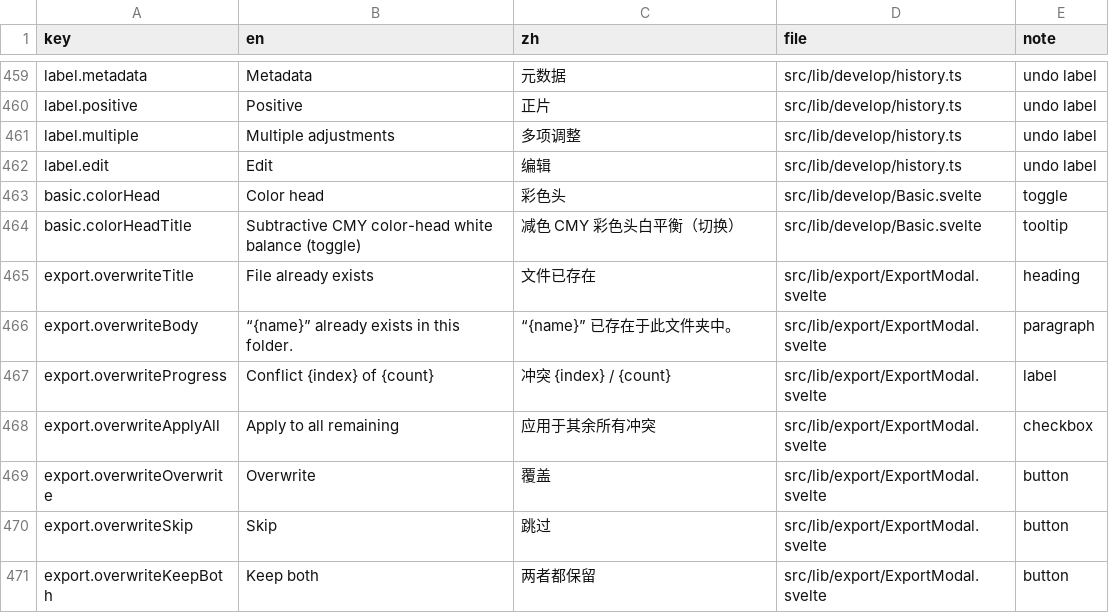
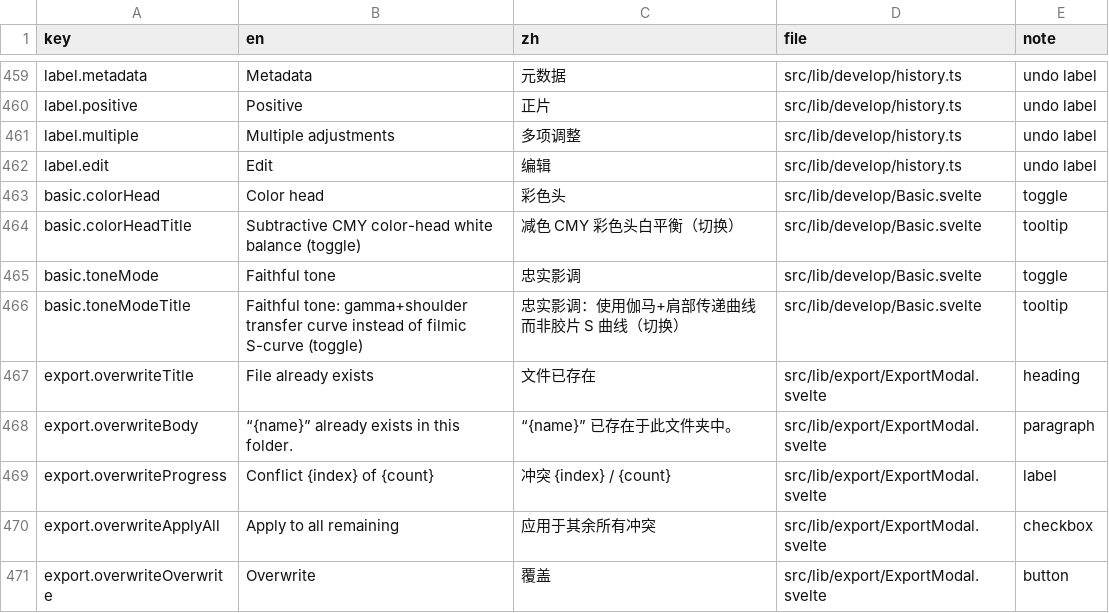
Before and after one commit to toonoumi/openenlarge, a CSV file: i18n-strings.csv, drawn as a sheet; only a part is shown, gaps mark what is left out; the shorter side is filled out with more unchanged rows.

```diff
--- a/i18n-strings.csv
+++ b/i18n-strings.csv
@@ -464,2 +464,4 @@ basic.colorHead,"Color head","彩色头","src/lib/develop/Basic.svelte","toggle"
 basic.colorHeadTitle,"Subtractive CMY color-head white balance (toggle)","减色 CMY 彩色头白平衡（切换）","src/lib/develop/Basic.svelte","tooltip"
+basic.toneMode,"Faithful tone","忠实影调","src/lib/develop/Basic.svelte","toggle"
+basic.toneModeTitle,"Faithful tone: gamma+shoulder transfer curve instead of filmic S-curve (toggle)","忠实影调：使用伽马+肩部传递曲线而非胶片 S 曲线（切换）","src/lib/develop/Basic.svelte","tooltip"
 export.overwriteTitle,"File already exists","文件已存在","src/lib/export/ExportModal.svelte","heading"
```
Also changed, not shown: 3 other files.
